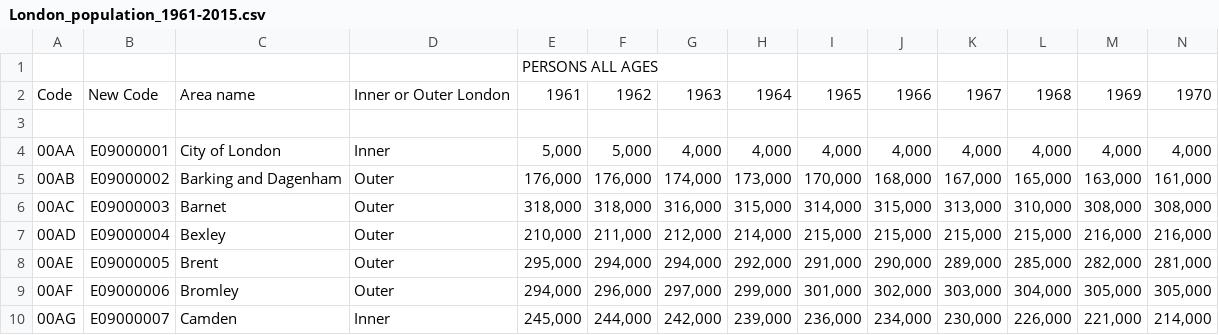
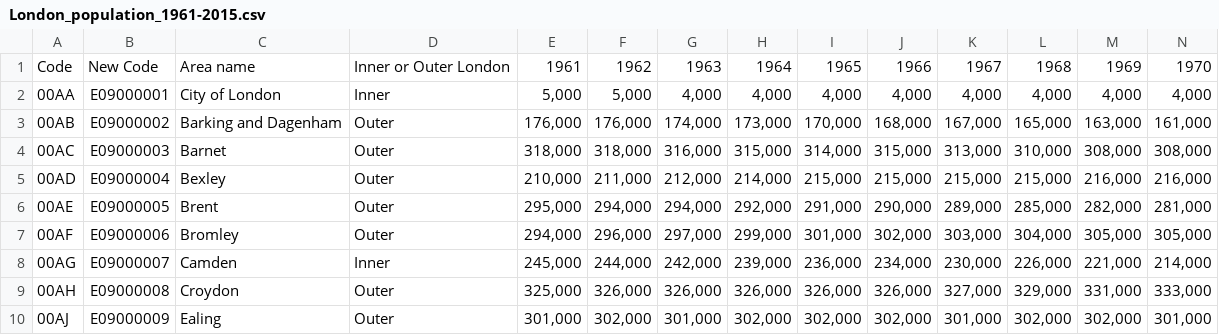
Before and after one commit to karinaoneill/Interactive-Data-Visualisation, a CSV file: FinalProject/London_population_1961-2015.csv, drawn as a sheet; only a part is shown; the shorter side is filled out with more unchanged rows; rows hold the shown columns only; the diff names each change by its address in the sheet, - before the commit and + after, or states it on an @@ line.

Commit message:
Update London_population_1961-2015.csv

```diff
--- a/FinalProject/London_population_1961-2015.csv
+++ b/FinalProject/London_population_1961-2015.csv
-row 1:  |  |  |  | PERSONS ALL AGES
-row 3: (empty)
```
